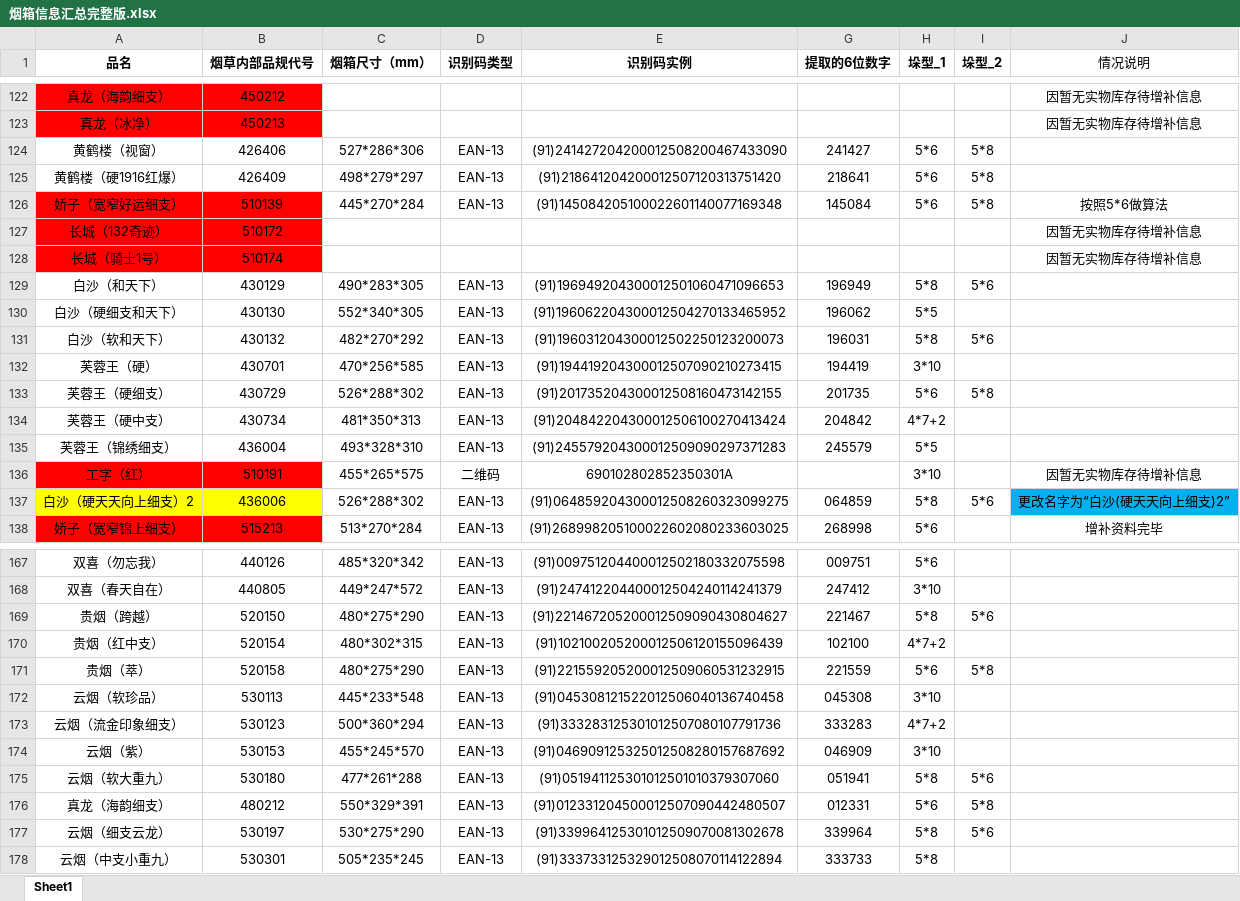
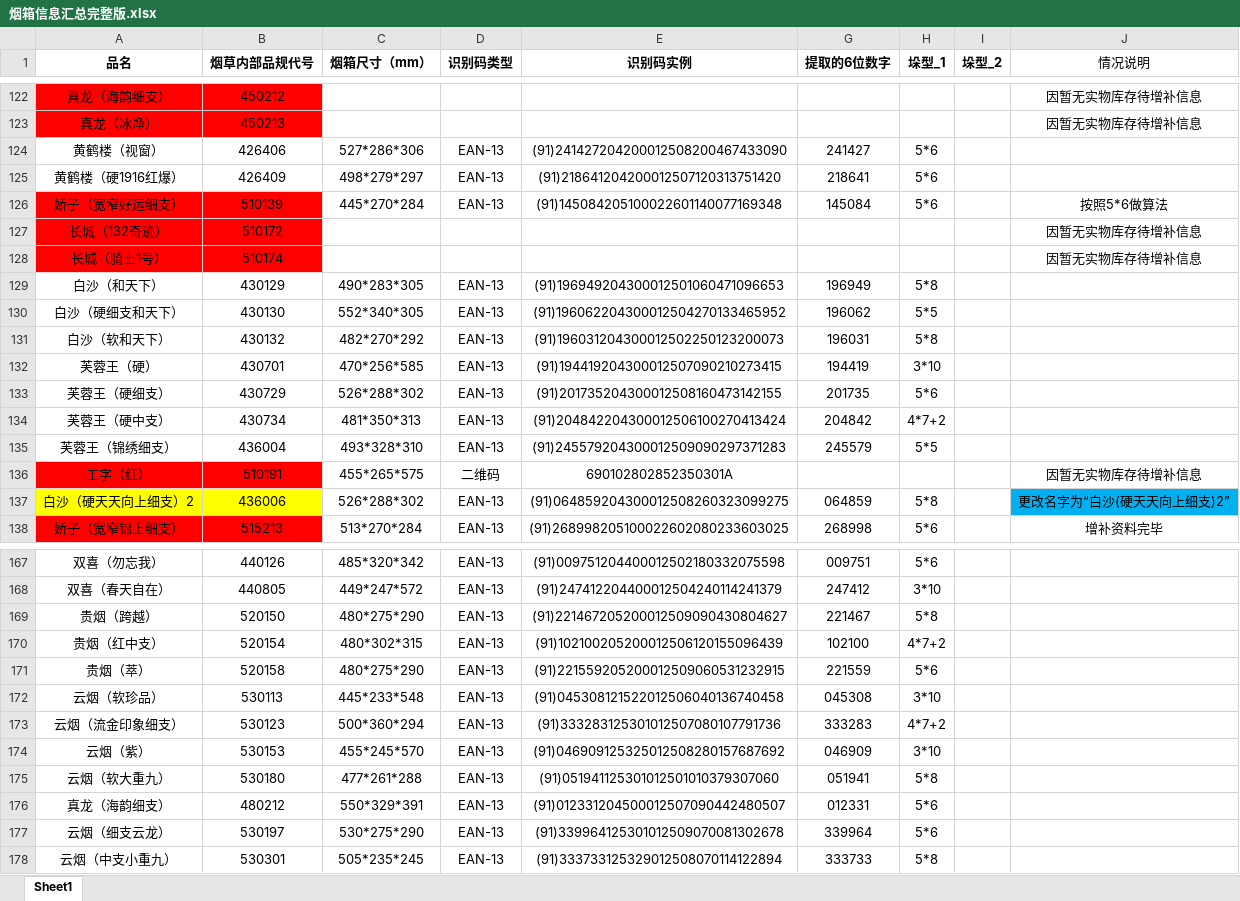
Before and after one commit to Haker0428/LeafDepot, an Excel workbook: web/src/public/烟箱信息汇总完整版.xlsx, sheet Sheet1, drawn as a sheet; only a part is shown, gaps mark what is left out; values as stored, in another font and other column widths than the file's, no borders; the diff covers the shown part only; the diff names each change by its address in the sheet, - before the commit and + after, or states it on an @@ line.

```diff
--- a/web/src/public/烟箱信息汇总完整版.xlsx (sheet Sheet1)
+++ b/web/src/public/烟箱信息汇总完整版.xlsx (sheet Sheet1)
-I124:I126 (垛型_2): 5*8
+I124:I126 (垛型_2): (empty)
-I129 (垛型_2): 5*6
+I129 (垛型_2): (empty)
-I131 (垛型_2): 5*6
+I131 (垛型_2): (empty)
-I133 (垛型_2): 5*8
+I133 (垛型_2): (empty)
-H136 (垛型_1): 3*10
+H136 (垛型_1): (empty)
-I137 (垛型_2): 5*6
+I137 (垛型_2): (empty)
-I169 (垛型_2): 5*6
+I169 (垛型_2): (empty)
-I171 (垛型_2): 5*8
+I171 (垛型_2): (empty)
-I175 (垛型_2): 5*6
+I175 (垛型_2): (empty)
-I176 (垛型_2): 5*8
+I176 (垛型_2): (empty)
-H177 (垛型_1): 5*8
+H177 (垛型_1): 5*6
-I177 (垛型_2): 5*6
+I177 (垛型_2): (empty)
```
Also changed, not shown: 51 edited cells elsewhere in this sheet, shared/data/烟箱信息汇总完整版.xlsx.
